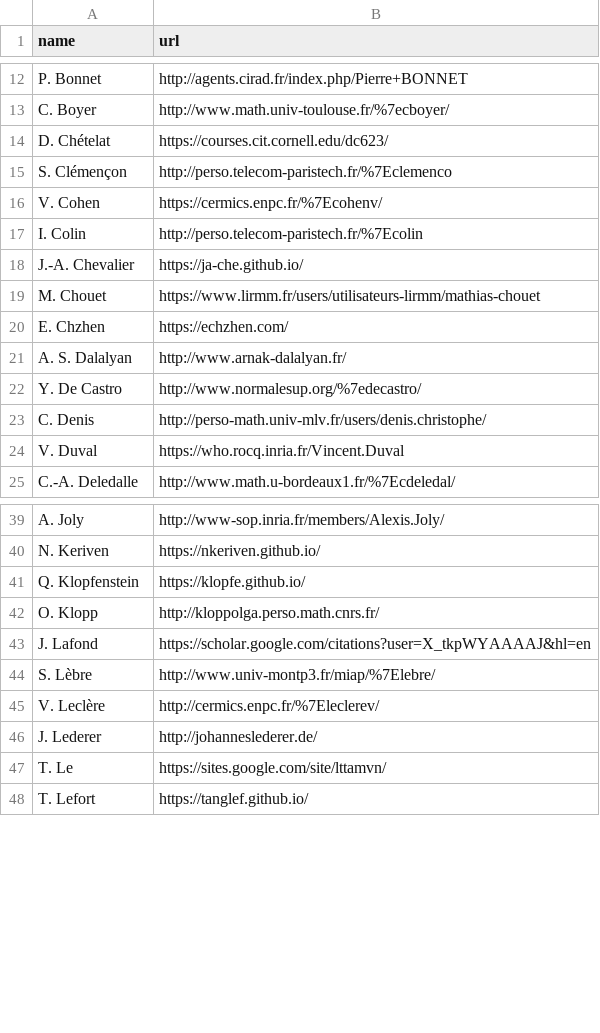
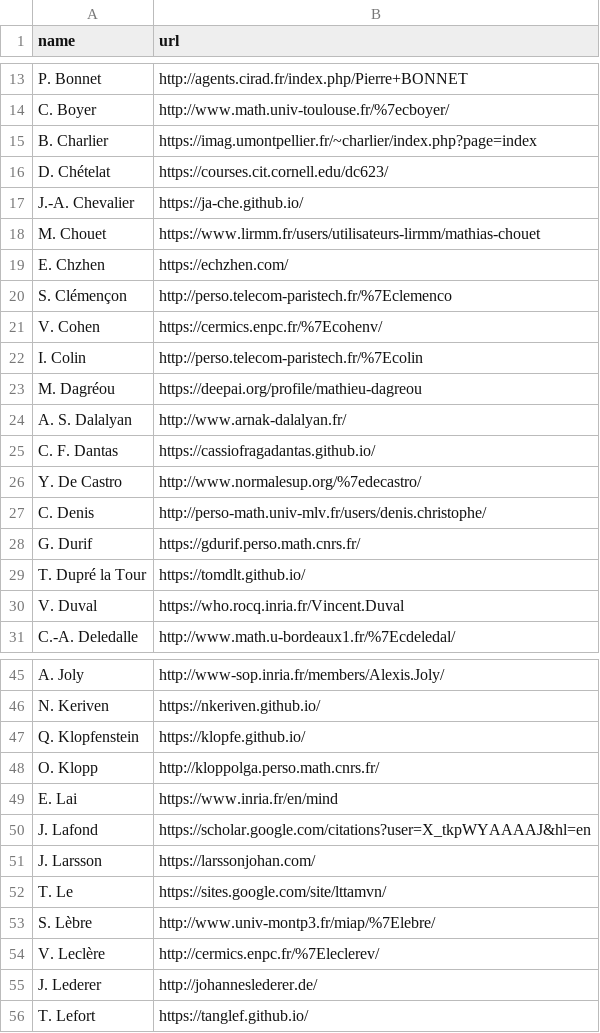
Before and after one commit to josephsalmon/agramfort.github.io, a CSV file: data/coauthors_url.csv, drawn as a sheet; only a part is shown, gaps mark what is left out; the diff covers the shown part only.

```diff
--- a/data/coauthors_url.csv
+++ b/data/coauthors_url.csv
@@ -13,3 +14,7 @@ name,url
 "C. Boyer","http://www.math.univ-toulouse.fr/%7ecboyer/"
+"B. Charlier","https://imag.umontpellier.fr/~charlier/index.php?page=index"
 "D. Chételat","https://courses.cit.cornell.edu/dc623/"
+"J.-A. Chevalier","https://ja-che.github.io/"
+"M. Chouet","https://www.lirmm.fr/users/utilisateurs-lirmm/mathias-chouet"
+"E. Chzhen","https://echzhen.com/"
 "S. Clémençon","http://perso.telecom-paristech.fr/%7Eclemenco"
@@ -17,8 +22,9 @@ name,url
 "I. Colin","http://perso.telecom-paristech.fr/%7Ecolin"
-"J.-A. Chevalier","https://ja-che.github.io/"
-"M. Chouet","https://www.lirmm.fr/users/utilisateurs-lirmm/mathias-chouet"
-"E. Chzhen","https://echzhen.com/"
+"M. Dagréou","https://deepai.org/profile/mathieu-dagreou"
 "A. S. Dalalyan","http://www.arnak-dalalyan.fr/"
+"C. F. Dantas", "https://cassiofragadantas.github.io/"
 "Y. De Castro","http://www.normalesup.org/%7edecastro/"
 "C. Denis","http://perso-math.univ-mlv.fr/users/denis.christophe/"
+"G. Durif","https://gdurif.perso.math.cnrs.fr/"
+"T. Dupré la Tour","https://tomdlt.github.io/"
 "V. Duval","https://who.rocq.inria.fr/Vincent.Duval"
@@ -42,3 +48,6 @@ name,url
 "O. Klopp","http://kloppolga.perso.math.cnrs.fr/"
+"E. Lai","https://www.inria.fr/en/mind"
 "J. Lafond","https://scholar.google.com/citations?user=X_tkpWYAAAAJ&hl=en"
+"J. Larsson","https://larssonjohan.com/"
+"T. Le","https://sites.google.com/site/lttamvn/"
 "S. Lèbre","http://www.univ-montp3.fr/miap/%7Elebre/"
@@ -46,3 +55,2 @@ name,url
 "J. Lederer","http://johanneslederer.de/"
-"T. Le","https://sites.google.com/site/lttamvn/"
 "T. Lefort","https://tanglef.github.io/"
```
Also changed, not shown: 5 added rows and 1 edited cell elsewhere in this file, 2 other files.
